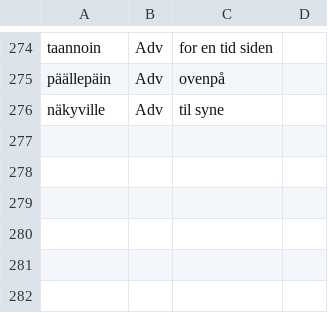
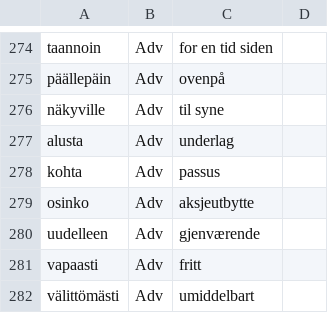
Before and after one commit to giellalt/dict-fin-nob, a CSV file: inc/Adv.csv, drawn as a sheet; only a part is shown, gaps mark what is left out; the diff names each change by its address in the sheet, - before the commit and + after, or states it on an @@ line.

```diff
--- a/inc/Adv.csv
+++ b/inc/Adv.csv
+row 277: alusta | Adv | underlag
+row 278: kohta | Adv | passus
+row 279: osinko | Adv | aksjeutbytte
+row 280: uudelleen | Adv | gjenværende
+row 281: vapaasti | Adv | fritt
+row 282: välittömästi | Adv | umiddelbart
```
Also changed, not shown: 3 other files.
